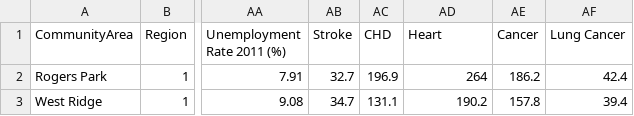
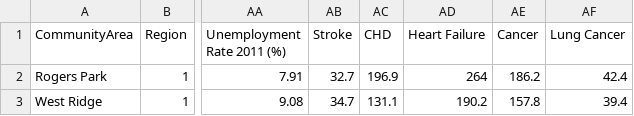
Before and after one commit to jcgiuffrida/HealthViz-mvp, a CSV file: SDH.csv, drawn as a sheet; only a part is shown, gaps mark what is left out; the diff names each change by its address in the sheet, - before the commit and + after, or states it on an @@ line.

```diff
--- a/SDH.csv
+++ b/SDH.csv
-AD1: Heart
+AD1: Heart Failure
```
Also changed, not shown: 3 other files.
